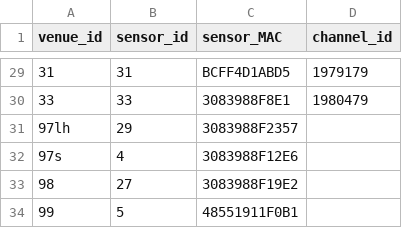
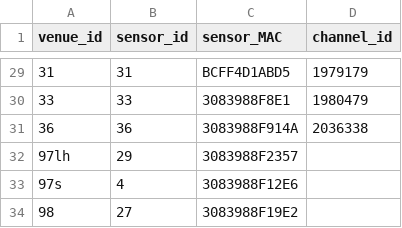
Before and after one commit to JeanCarletta/HeatHack-Data, a CSV file: venue-keys.csv, drawn as a sheet; only a part is shown, gaps mark what is left out; the shorter side is filled out with more unchanged rows.

Commit message:
venue 36

```diff
--- a/venue-keys.csv
+++ b/venue-keys.csv
@@ -30,2 +30,3 @@ venue_id,sensor_id,sensor_MAC,channel_id
 33,33,3083988F8E1,1980479
+36,36,3083988F914A,2036338
 97lh,29,3083988F2357,
```
